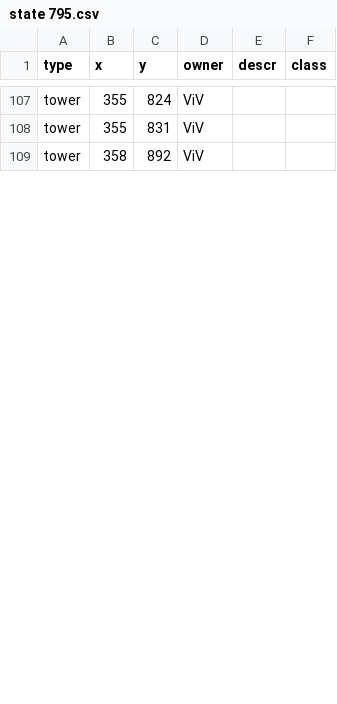
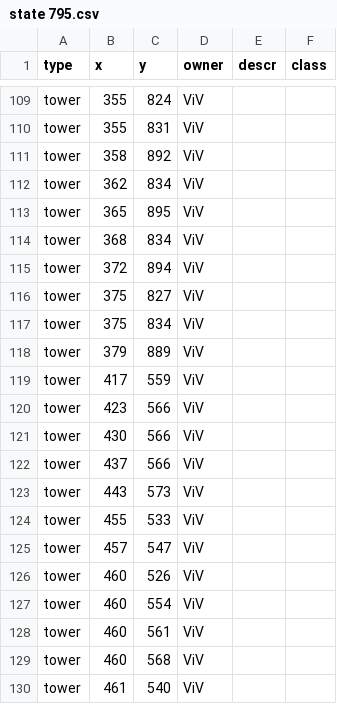
Before and after one commit to rogiersteehouder/sosmap, a CSV file: state 795.csv, drawn as a sheet; only a part is shown, gaps mark what is left out; the diff covers the shown part only.

Commit message:
765: new headquarters and more towers

```diff
--- a/state 795.csv
+++ b/state 795.csv
@@ -109 +111,20 @@
 "tower",358,892,"ViV",,
+"tower",362,834,"ViV",,
+"tower",365,895,"ViV",,
+"tower",368,834,"ViV",,
+"tower",372,894,"ViV",,
+"tower",375,827,"ViV",,
+"tower",375,834,"ViV",,
+"tower",379,889,"ViV",,
+"tower",417,559,"ViV",,
+"tower",423,566,"ViV",,
+"tower",430,566,"ViV",,
+"tower",437,566,"ViV",,
+"tower",443,573,"ViV",,
+"tower",455,533,"ViV",,
+"tower",457,547,"ViV",,
+"tower",460,526,"ViV",,
+"tower",460,554,"ViV",,
+"tower",460,561,"ViV",,
+"tower",460,568,"ViV",,
+"tower",461,540,"ViV",,
```
Also changed, not shown: 12 added rows, 2 removed rows and 2 edited cells elsewhere in this file, 2 other files.
